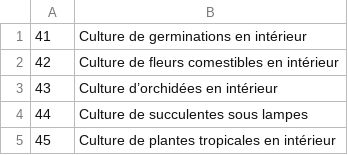
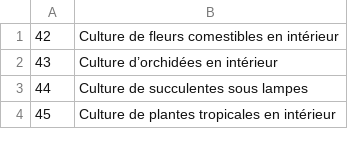
Before and after one commit to cloviskill/web, a CSV file: themes.csv, drawn as a sheet; only a part is shown; the diff names each change by its address in the sheet, - before the commit and + after, or states it on an @@ line.

Commit message:
Add blog255.html - theme 41

```diff
--- a/themes.csv
+++ b/themes.csv
-row 1: 41 | Culture de germinations en intérieur
```
Also changed, not shown: 1 other file.
